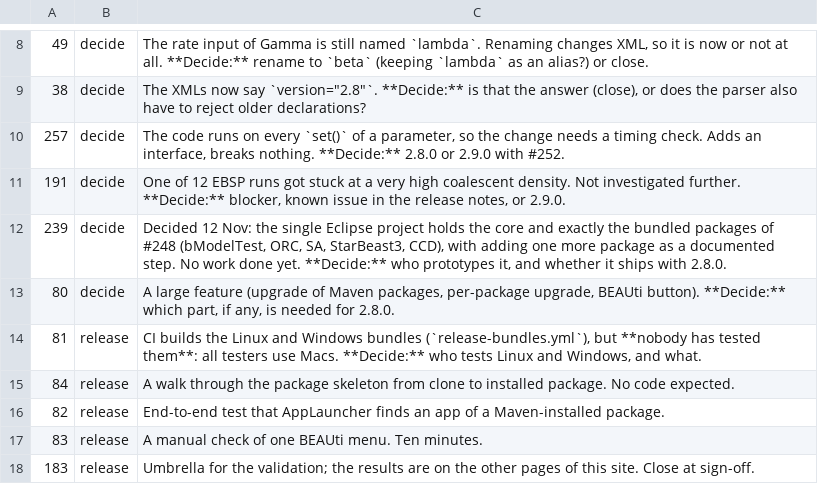
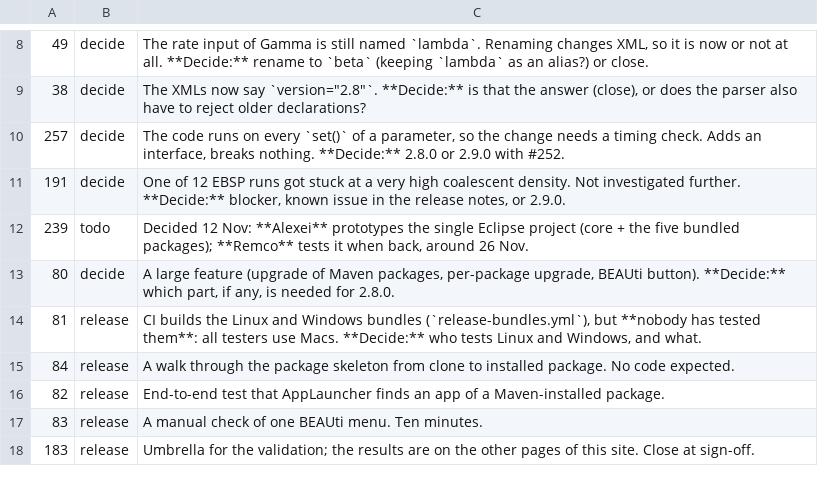
Before and after one commit to CompEvol/beast3-test, a TSV file: reports/milestone-triage.tsv, drawn as a sheet; only a part is shown, gaps mark what is left out.

Commit message:
Milestone page: #239 decided

```diff
--- a/reports/milestone-triage.tsv
+++ b/reports/milestone-triage.tsv
@@ -11,3 +11,3 @@
 191	decide	One of 12 EBSP runs got stuck at a very high coalescent density. Not investigated further. **Decide:** blocker, known issue in the release notes, or 2.9.0.
-239	decide	Decided 12 Nov: the single Eclipse project holds the core and exactly the bundled packages of #248 (bModelTest, ORC, SA, StarBeast3, CCD), with adding one more package as a documented step. No work done yet. **Decide:** who prototypes it, and whether it ships with 2.8.0.
+239	todo	Decided 12 Nov: **Alexei** prototypes the single Eclipse project (core + the five bundled packages); **Remco** tests it when back, around 26 Nov.
 80	decide	A large feature (upgrade of Maven packages, per-package upgrade, BEAUti button). **Decide:** which part, if any, is needed for 2.8.0.
```
Also changed, not shown: 1 other file.
